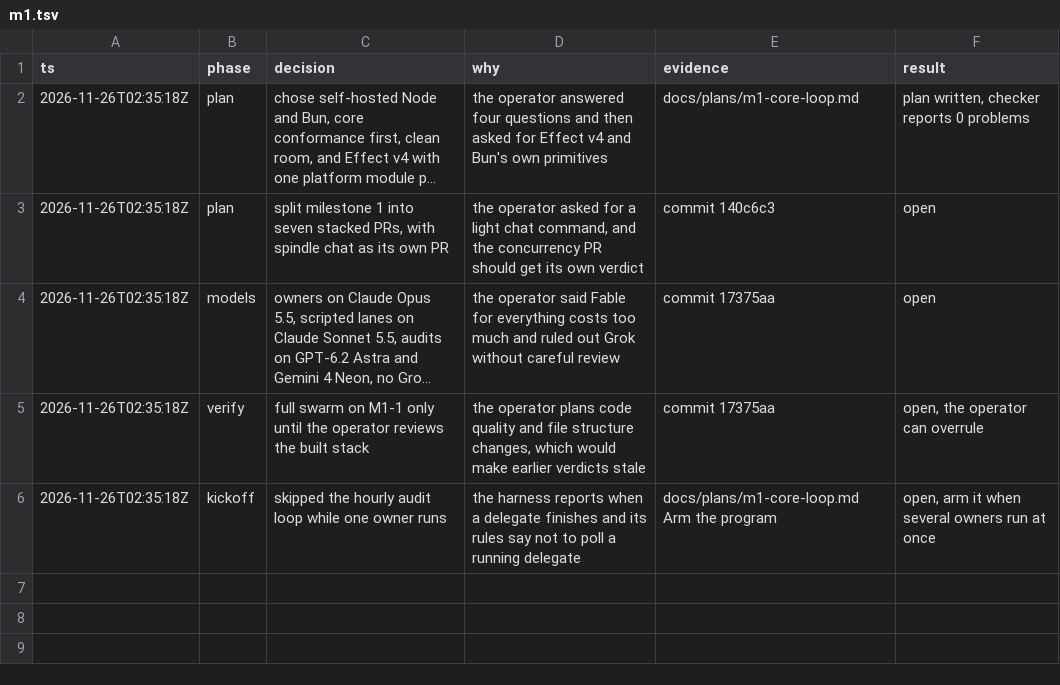
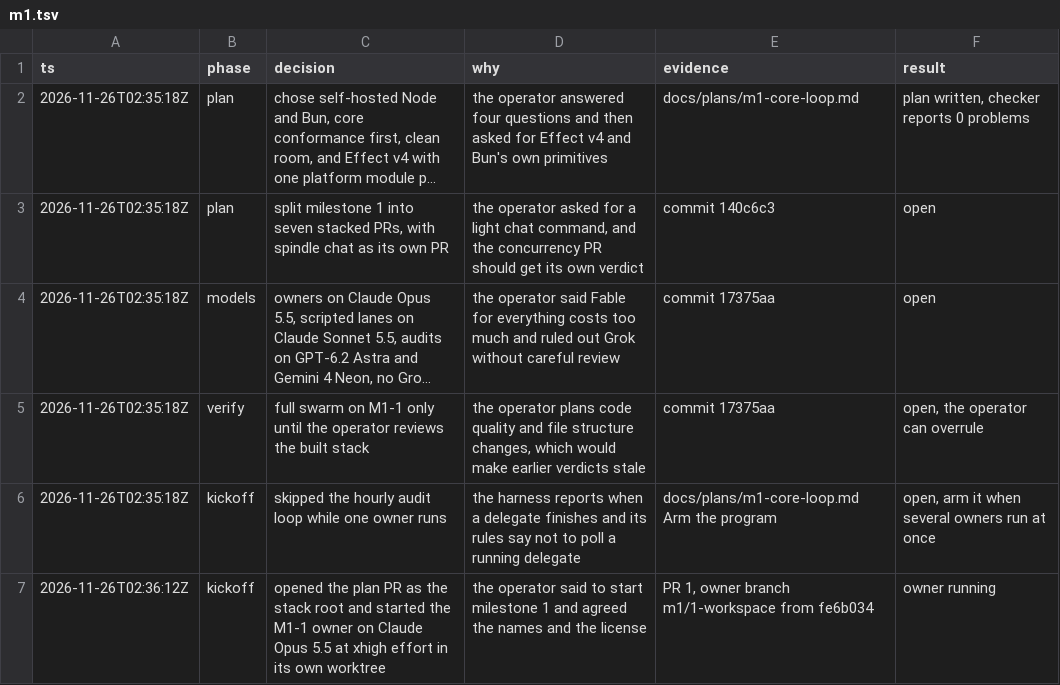
Before and after one commit to zacharytamas/spindle-runtime, a TSV file: docs/plans/trail/m1.tsv, drawn as a sheet; long unchanged cells end in …; the diff names each change by its address in the sheet, - before the commit and + after, or states it on an @@ line.

Commit message:
Log the milestone 1 kickoff in the decision trail

```diff
--- a/docs/plans/trail/m1.tsv
+++ b/docs/plans/trail/m1.tsv
+row 7: 2026-11-26T02:36:12Z | kickoff | opened the plan PR as the stack root and started the M1-1 owner on Claude Opus 5.5 at xhigh effort in its own worktree | the operator said to start milestone 1 and agreed the names and the license | PR 1, owner branch m1/1-workspace from fe6b034 | owner running
```
